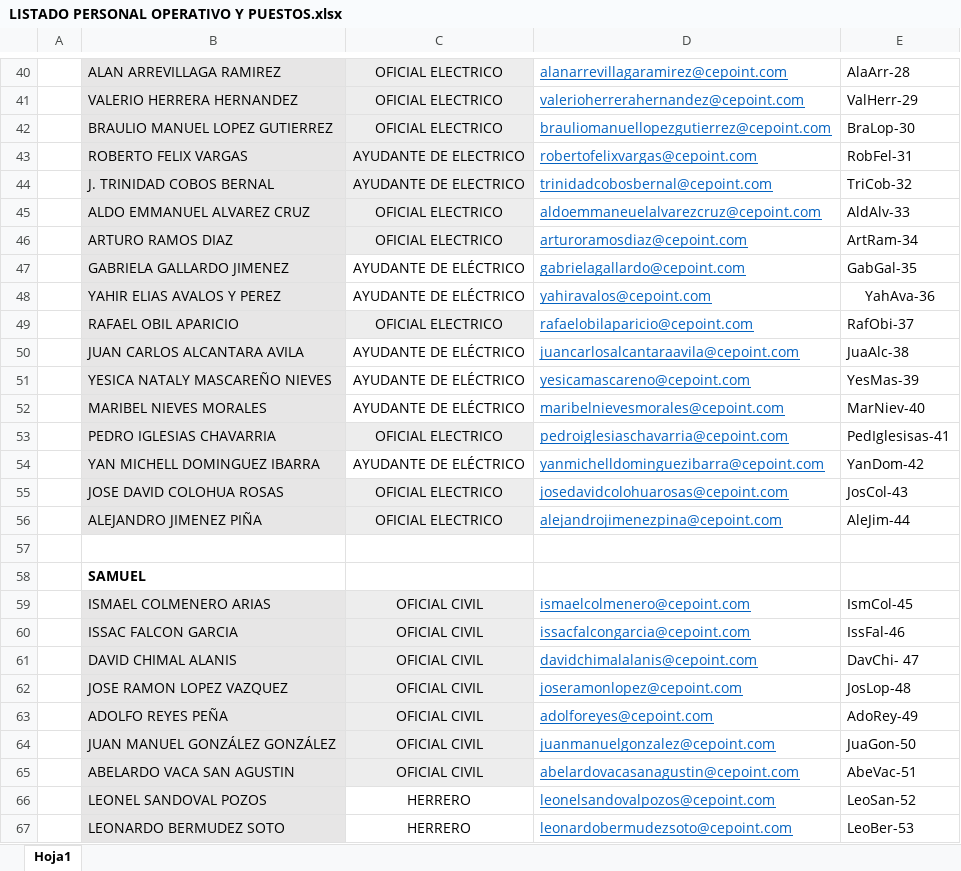
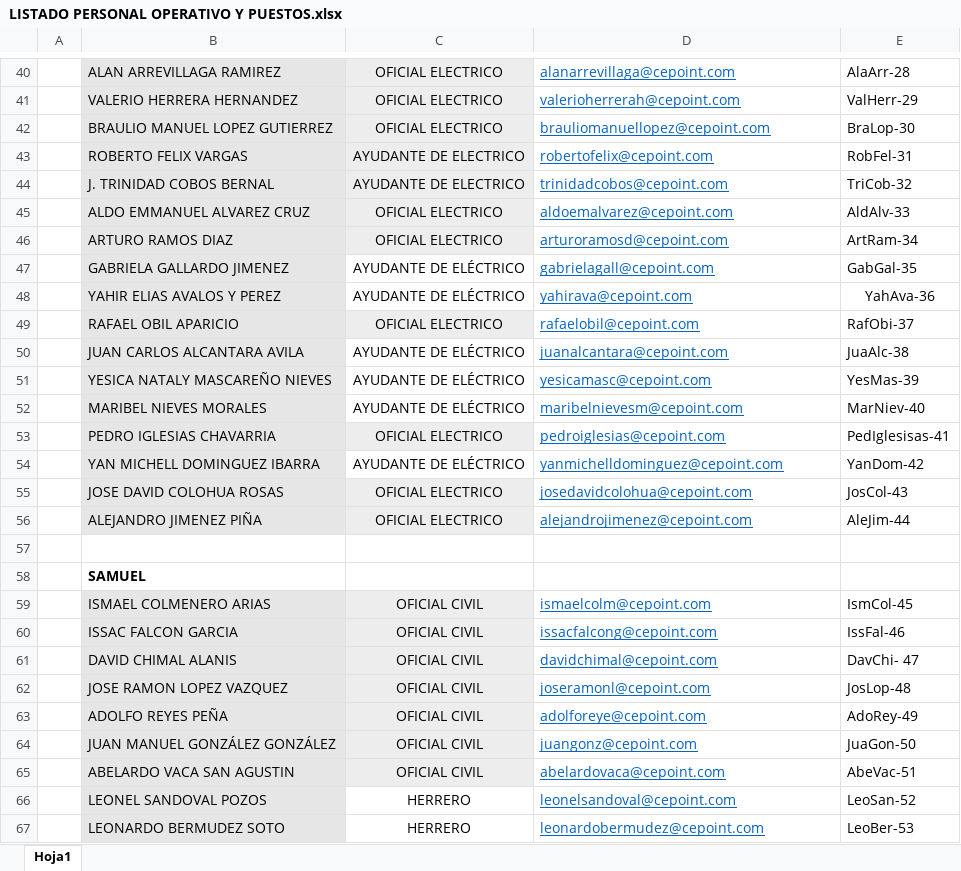
Before and after one commit to T-Carri/CEpoint, an Excel workbook: datos/LISTADO PERSONAL OPERATIVO Y PUESTOS.xlsx, sheet Hoja1, drawn as a sheet; only a part is shown, gaps mark what is left out; values as stored, in another font and other column widths than the file's, no borders; the diff covers the shown part only; the diff names each change by its address in the sheet, - before the commit and + after, or states it on an @@ line.

```diff
--- a/datos/LISTADO PERSONAL OPERATIVO Y PUESTOS.xlsx (sheet Hoja1)
+++ b/datos/LISTADO PERSONAL OPERATIVO Y PUESTOS.xlsx (sheet Hoja1)
-D40: alanarrevillagaramirez@cepoint.com
+D40: alanarrevillaga@cepoint.com
-D41: valerioherrerahernandez@cepoint.com
+D41: valerioherrerah@cepoint.com
-D42: brauliomanuellopezgutierrez@cepoint.com
+D42: brauliomanuellopez@cepoint.com
-D43: robertofelixvargas@cepoint.com
+D43: robertofelix@cepoint.com
-D44: trinidadcobosbernal@cepoint.com
+D44: trinidadcobos@cepoint.com
-D45: aldoemmaneuelalvarezcruz@cepoint.com
+D45: aldoemalvarez@cepoint.com
-D46: arturoramosdiaz@cepoint.com
+D46: arturoramosd@cepoint.com
-D47: gabrielagallardo@cepoint.com
+D47: gabrielagall@cepoint.com
-D48: yahiravalos@cepoint.com
+D48: yahirava@cepoint.com
-D49: rafaelobilaparicio@cepoint.com
+D49: rafaelobil@cepoint.com
-D50: juancarlosalcantaraavila@cepoint.com
+D50: juanalcantara@cepoint.com
-D51: yesicamascareno@cepoint.com
+D51: yesicamasc@cepoint.com
-D52: maribelnievesmorales@cepoint.com
+D52: maribelnievesm@cepoint.com
-D53: pedroiglesiaschavarria@cepoint.com
+D53: pedroiglesias@cepoint.com
-D54: yanmichelldominguezibarra@cepoint.com
+D54: yanmichelldominguez@cepoint.com
-D55: josedavidcolohuarosas@cepoint.com
+D55: josedavidcolohua@cepoint.com
-D56: alejandrojimenezpina@cepoint.com
+D56: alejandrojimenez@cepoint.com
-D59: ismaelcolmenero@cepoint.com
+D59: ismaelcolm@cepoint.com
-D60: issacfalcongarcia@cepoint.com
+D60: issacfalcong@cepoint.com
-D61: davidchimalalanis@cepoint.com
+D61: davidchimal@cepoint.com
-D62: joseramonlopez@cepoint.com
+D62: joseramonl@cepoint.com
-D63: adolforeyes@cepoint.com
+D63: adolforeye@cepoint.com
-D64: juanmanuelgonzalez@cepoint.com
+D64: juangonz@cepoint.com
-D65: abelardovacasanagustin@cepoint.com
+D65: abelardovaca@cepoint.com
-D66: leonelsandovalpozos@cepoint.com
+D66: leonelsandoval@cepoint.com
-D67: leonardobermudezsoto@cepoint.com
+D67: leonardobermudez@cepoint.com
```
Also changed, not shown: 60 edited cells elsewhere in this sheet, 1 other file.
